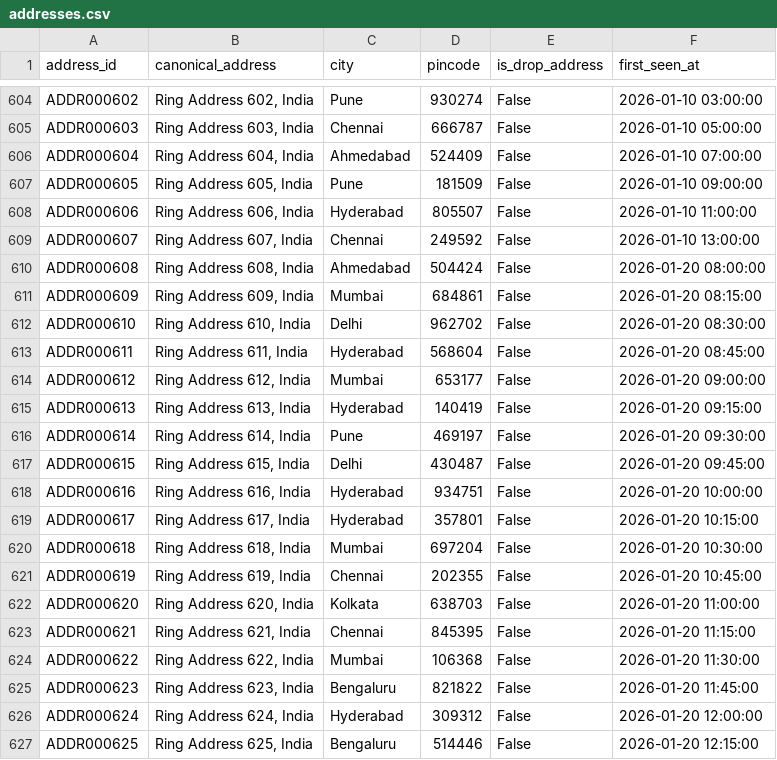
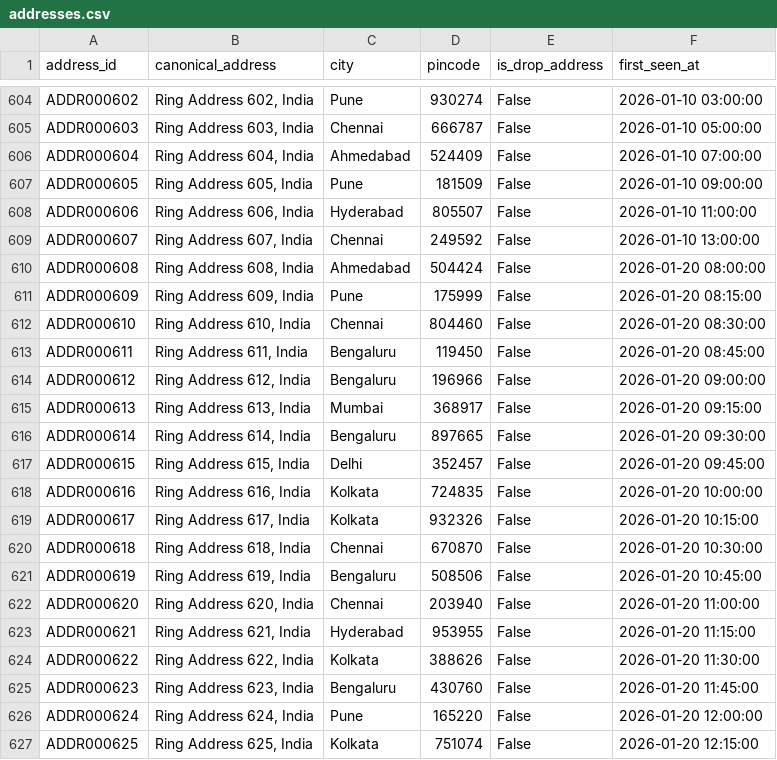
Before and after one commit to aditya-13115/ringWatch, a CSV file: data/addresses.csv, drawn as a sheet; only a part is shown, gaps mark what is left out; the diff covers the shown part only.

```diff
--- a/data/addresses.csv
+++ b/data/addresses.csv
@@ -610,18 +610,18 @@ ADDR000607,"Ring Address 607, India",Chennai,249592,False,2026-01-10 13:00:00
 ADDR000608,"Ring Address 608, India",Ahmedabad,504424,False,2026-01-20 08:00:00
-ADDR000609,"Ring Address 609, India",Mumbai,684861,False,2026-01-20 08:15:00
-ADDR000610,"Ring Address 610, India",Delhi,962702,False,2026-01-20 08:30:00
-ADDR000611,"Ring Address 611, India",Hyderabad,568604,False,2026-01-20 08:45:00
-ADDR000612,"Ring Address 612, India",Mumbai,653177,False,2026-01-20 09:00:00
-ADDR000613,"Ring Address 613, India",Hyderabad,140419,False,2026-01-20 09:15:00
-ADDR000614,"Ring Address 614, India",Pune,469197,False,2026-01-20 09:30:00
-ADDR000615,"Ring Address 615, India",Delhi,430487,False,2026-01-20 09:45:00
-ADDR000616,"Ring Address 616, India",Hyderabad,934751,False,2026-01-20 10:00:00
-ADDR000617,"Ring Address 617, India",Hyderabad,357801,False,2026-01-20 10:15:00
-ADDR000618,"Ring Address 618, India",Mumbai,697204,False,2026-01-20 10:30:00
-ADDR000619,"Ring Address 619, India",Chennai,202355,False,2026-01-20 10:45:00
-ADDR000620,"Ring Address 620, India",Kolkata,638703,False,2026-01-20 11:00:00
-ADDR000621,"Ring Address 621, India",Chennai,845395,False,2026-01-20 11:15:00
-ADDR000622,"Ring Address 622, India",Mumbai,106368,False,2026-01-20 11:30:00
-ADDR000623,"Ring Address 623, India",Bengaluru,821822,False,2026-01-20 11:45:00
-ADDR000624,"Ring Address 624, India",Hyderabad,309312,False,2026-01-20 12:00:00
-ADDR000625,"Ring Address 625, India",Bengaluru,514446,False,2026-01-20 12:15:00
+ADDR000609,"Ring Address 609, India",Pune,175999,False,2026-01-20 08:15:00
+ADDR000610,"Ring Address 610, India",Chennai,804460,False,2026-01-20 08:30:00
+ADDR000611,"Ring Address 611, India",Bengaluru,119450,False,2026-01-20 08:45:00
+ADDR000612,"Ring Address 612, India",Bengaluru,196966,False,2026-01-20 09:00:00
+ADDR000613,"Ring Address 613, India",Mumbai,368917,False,2026-01-20 09:15:00
+ADDR000614,"Ring Address 614, India",Bengaluru,897665,False,2026-01-20 09:30:00
+ADDR000615,"Ring Address 615, India",Delhi,352457,False,2026-01-20 09:45:00
+ADDR000616,"Ring Address 616, India",Kolkata,724835,False,2026-01-20 10:00:00
+ADDR000617,"Ring Address 617, India",Kolkata,932326,False,2026-01-20 10:15:00
+ADDR000618,"Ring Address 618, India",Chennai,670870,False,2026-01-20 10:30:00
+ADDR000619,"Ring Address 619, India",Bengaluru,508506,False,2026-01-20 10:45:00
+ADDR000620,"Ring Address 620, India",Chennai,203940,False,2026-01-20 11:00:00
+ADDR000621,"Ring Address 621, India",Hyderabad,953955,False,2026-01-20 11:15:00
+ADDR000622,"Ring Address 622, India",Kolkata,388626,False,2026-01-20 11:30:00
+ADDR000623,"Ring Address 623, India",Bengaluru,430760,False,2026-01-20 11:45:00
+ADDR000624,"Ring Address 624, India",Pune,165220,False,2026-01-20 12:00:00
+ADDR000625,"Ring Address 625, India",Kolkata,751074,False,2026-01-20 12:15:00
```
Also changed, not shown: 25 edited cells elsewhere in this file, data/devices.csv, data/disputes.csv, 14 other files.
